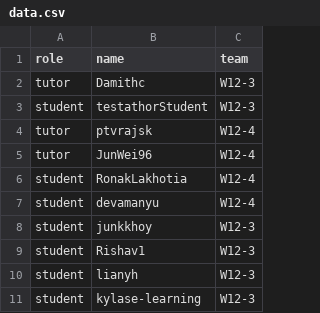
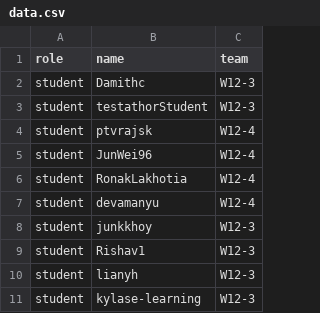
Before and after one commit to CATcher-testbed/CS2103T-PED2, a CSV file: data.csv, drawn as a sheet.

Commit message:
data.csv: make tutors back to students

```diff
--- a/data.csv
+++ b/data.csv
@@ -1,6 +1,6 @@
 role,name,team
-tutor,Damithc,W12-3
+student,Damithc,W12-3
 student,testathorStudent,W12-3
-tutor,ptvrajsk,W12-4
-tutor,JunWei96,W12-4
+student,ptvrajsk,W12-4
+student,JunWei96,W12-4
 student,RonakLakhotia,W12-4
```
